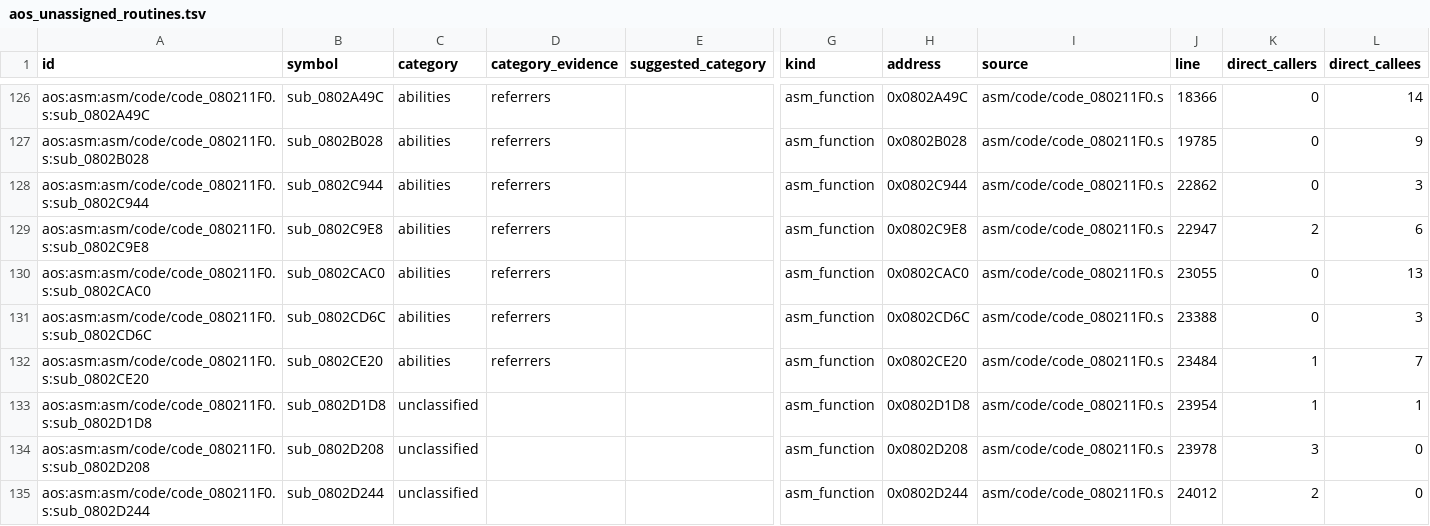
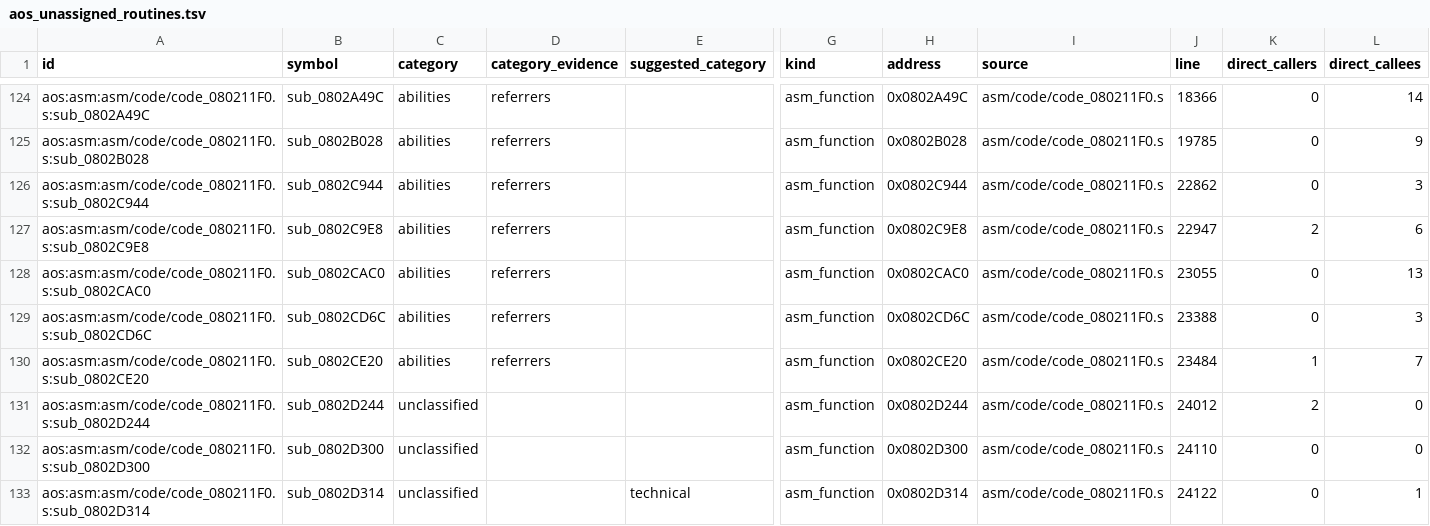
Before and after one commit to wozt/metroidvania, a TSV file: data/native_parity/aos_unassigned_routines.tsv, drawn as a sheet; only a part is shown, gaps mark what is left out; the shorter side is filled out with more unchanged rows; rows hold the shown columns only; the diff covers the shown part only; the diff names each change by its address in the sheet, - before the commit and + after, or states it on an @@ line.

```diff
--- a/data/native_parity/aos_unassigned_routines.tsv
+++ b/data/native_parity/aos_unassigned_routines.tsv
-row 133: aos:asm:asm/code/code_080211F0.s:sub_0802D1D8 | sub_0802D1D8 | unclassified |  |  | asm_function | 0x0802D1D8 | asm/code/code_080211F0.s | 23954 | 1 | 1
-row 134: aos:asm:asm/code/code_080211F0.s:sub_0802D208 | sub_0802D208 | unclassified |  |  | asm_function | 0x0802D208 | asm/code/code_080211F0.s | 23978 | 3 | 0
```
Also changed, not shown: 6 removed rows elsewhere in this file, data/native_parity/annotations.tsv, 20 other files.
